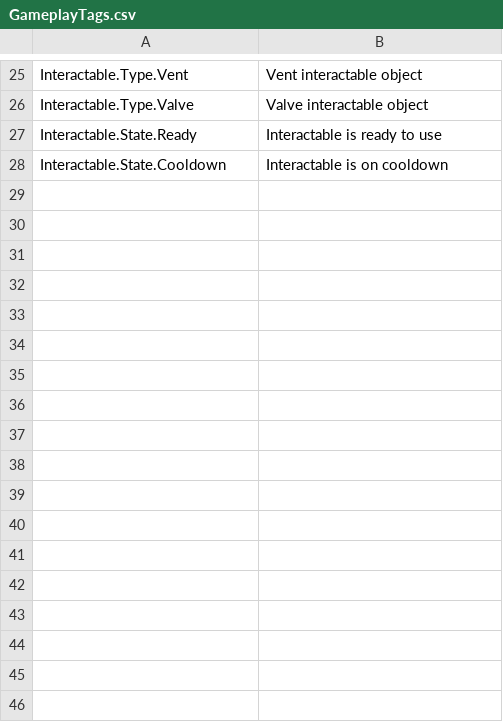
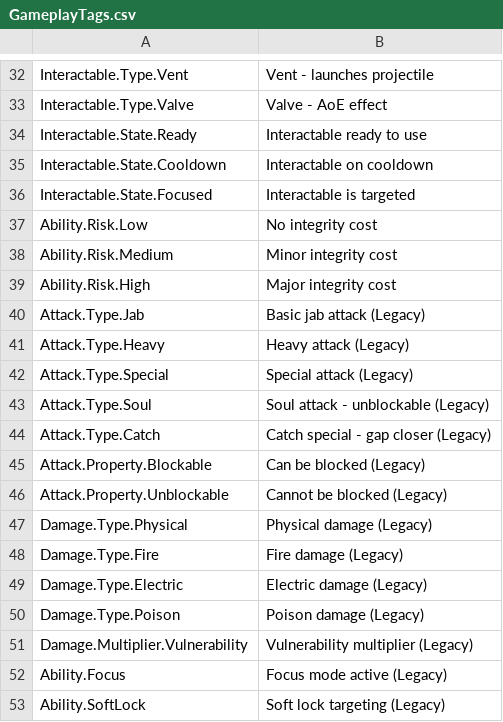
Before and after one commit to BYGGOLDENSTONE/Atlas, a CSV file: Config/GameplayTags.csv, drawn as a sheet; only a part is shown, gaps mark what is left out; addresses are those after the commit; the diff covers the shown part only; the diff names each change by its address in the sheet, - before the commit and + after, or states it on an @@ line.

```diff
--- a/Config/GameplayTags.csv
+++ b/Config/GameplayTags.csv
-B32: Vent interactable object
+B32: Vent - launches projectile
-B33: Valve interactable object
+B33: Valve - AoE effect
-B34: Interactable is ready to use
+B34: Interactable ready to use
-B35: Interactable is on cooldown
+B35: Interactable on cooldown
+row 36: Interactable.State.Focused | Interactable is targeted
+row 37: Ability.Risk.Low | No integrity cost
+row 38: Ability.Risk.Medium | Minor integrity cost
+row 39: Ability.Risk.High | Major integrity cost
+row 40: Attack.Type.Jab | Basic jab attack (Legacy)
+row 41: Attack.Type.Heavy | Heavy attack (Legacy)
+row 42: Attack.Type.Special | Special attack (Legacy)
+row 43: Attack.Type.Soul | Soul attack - unblockable (Legacy)
+row 44: Attack.Type.Catch | Catch special - gap closer (Legacy)
+row 45: Attack.Property.Blockable | Can be blocked (Legacy)
+row 46: Attack.Property.Unblockable | Cannot be blocked (Legacy)
+row 47: Damage.Type.Physical | Physical damage (Legacy)
+row 48: Damage.Type.Fire | Fire damage (Legacy)
+row 49: Damage.Type.Electric | Electric damage (Legacy)
+row 50: Damage.Type.Poison | Poison damage (Legacy)
+row 51: Damage.Multiplier.Vulnerability | Vulnerability multiplier (Legacy)
+row 52: Ability.Focus | Focus mode active (Legacy)
+row 53: Ability.SoftLock | Soft lock targeting (Legacy)
```
Also changed, not shown: 23 added rows, 16 removed rows and 3 edited cells elsewhere in this file, 28 other files.
